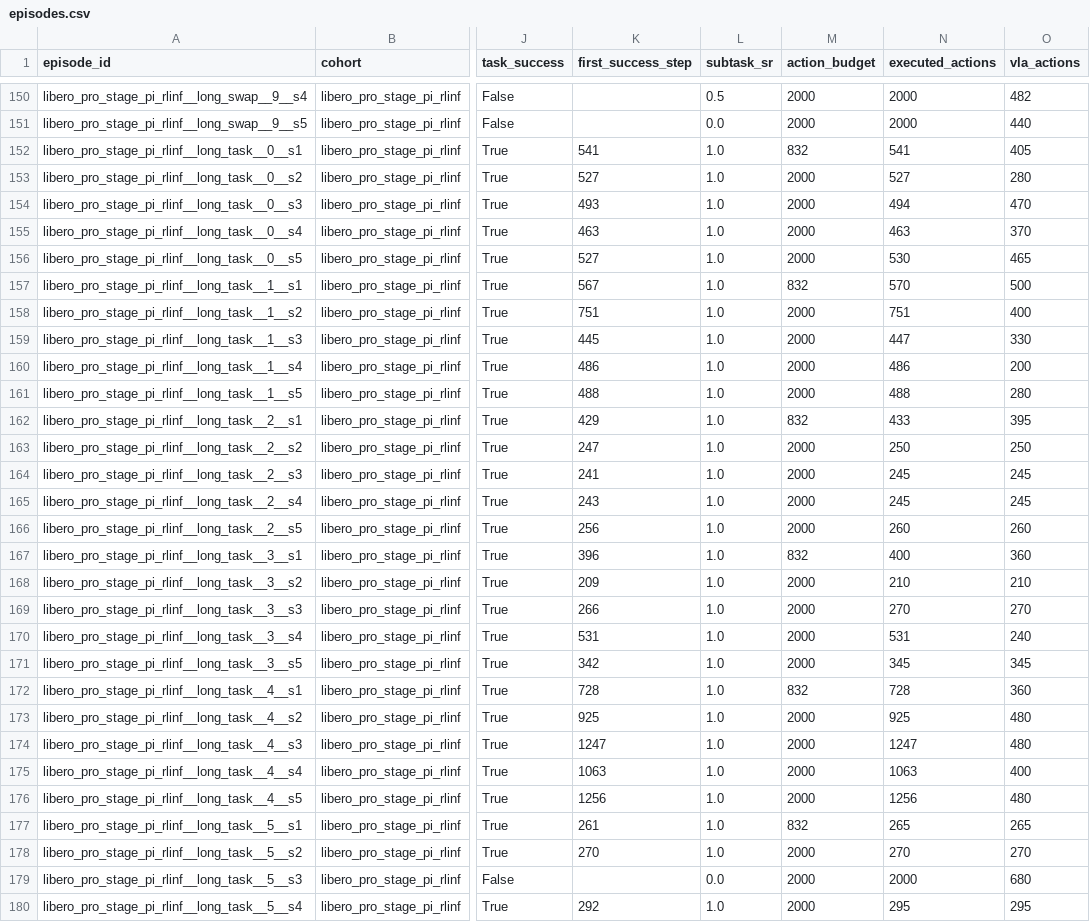
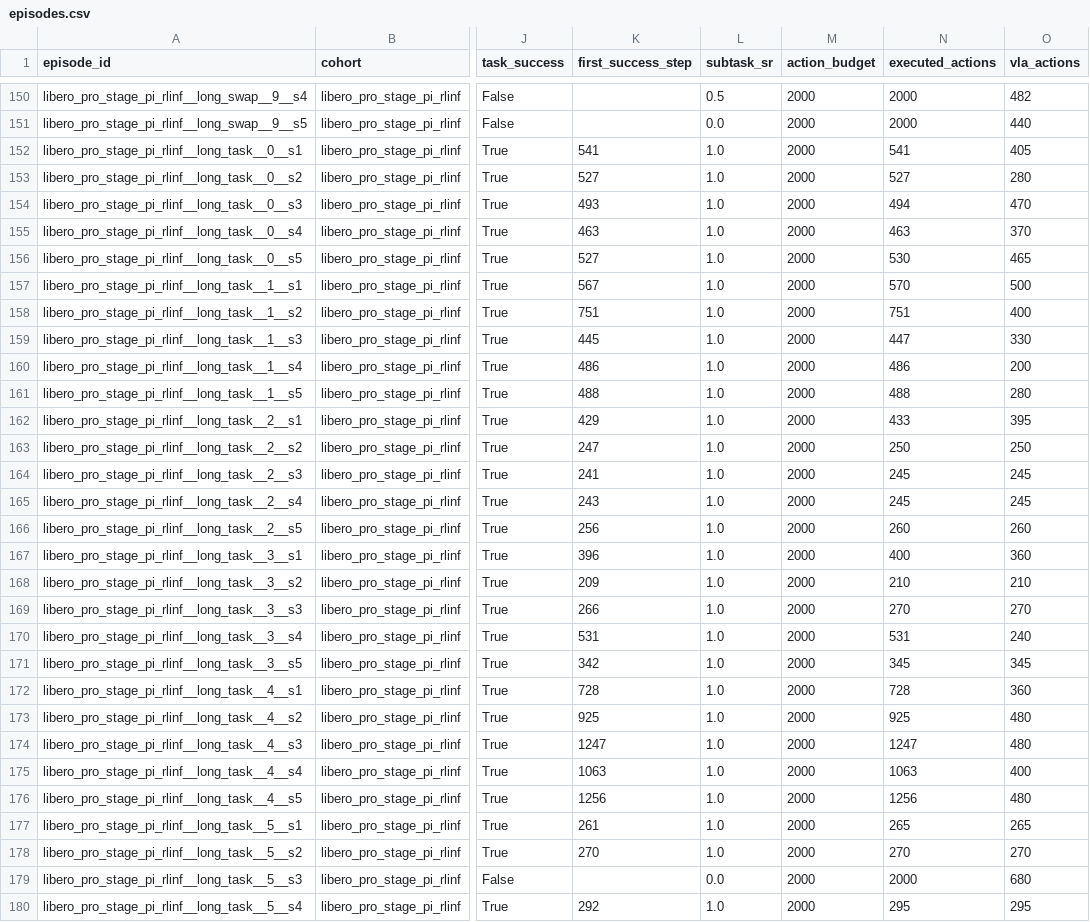
Before and after one commit to embodied-manipulation/stage-robotics, a CSV file: data/rollouts/episodes.csv, drawn as a sheet; only a part is shown, gaps mark what is left out; the diff covers the shown part only; the diff names each change by its address in the sheet, - before the commit and + after, or states it on an @@ line.

Commit message:
Unify LIBERO-PRO seed 1 action budget to 2000 with rerun long_task/9/seed_1

```diff
--- a/data/rollouts/episodes.csv
+++ b/data/rollouts/episodes.csv
-M152 (action_budget): 832
+M152 (action_budget): 2000
-M157 (action_budget): 832
+M157 (action_budget): 2000
-M162 (action_budget): 832
+M162 (action_budget): 2000
-M167 (action_budget): 832
+M167 (action_budget): 2000
-M172 (action_budget): 832
+M172 (action_budget): 2000
-M177 (action_budget): 832
+M177 (action_budget): 2000
```
Also changed, not shown: 16 edited cells elsewhere in this file, 5 other files.
